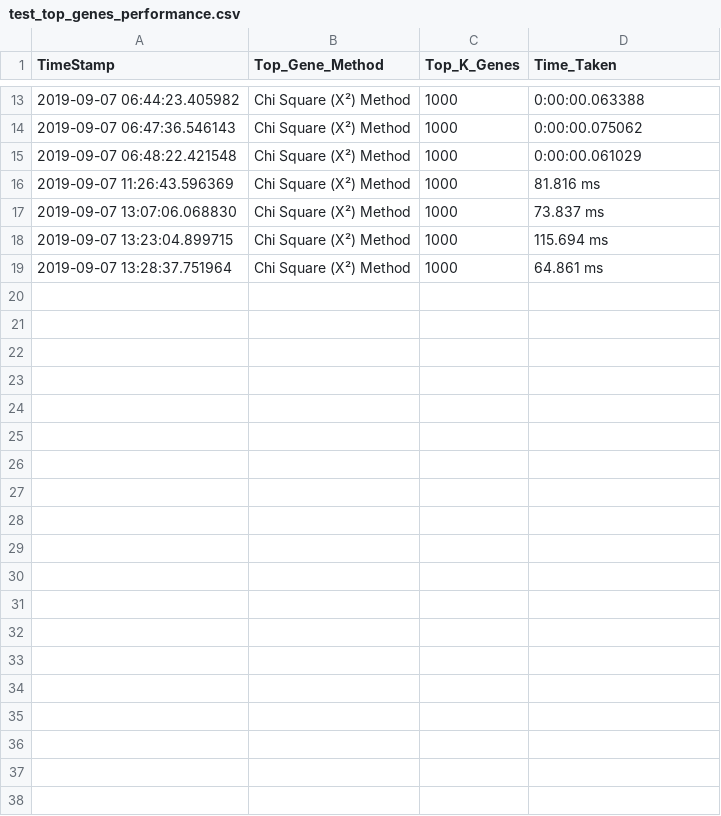
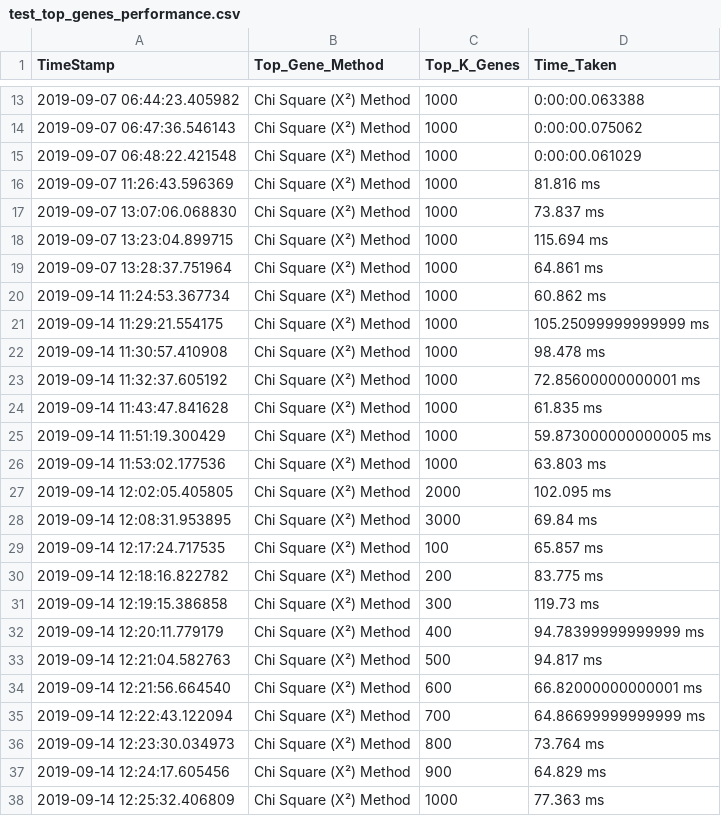
Before and after one commit to subash1999/NEC-Study-and-Analysis-of-Breast-Cancer-Using-Genomics, a CSV file: performance_report/test_top_genes_performance.csv, drawn as a sheet; only a part is shown, gaps mark what is left out; the diff covers the shown part only; the diff names each change by its address in the sheet, - before the commit and + after, or states it on an @@ line.

```diff
--- a/performance_report/test_top_genes_performance.csv
+++ b/performance_report/test_top_genes_performance.csv
+row 20: 2019-09-14 11:24:53.367734 | Chi Square (X²) Method | 1000 | 60.862 ms
+row 21: 2019-09-14 11:29:21.554175 | Chi Square (X²) Method | 1000 | 105.25099999999999 ms
+row 22: 2019-09-14 11:30:57.410908 | Chi Square (X²) Method | 1000 | 98.478 ms
+row 23: 2019-09-14 11:32:37.605192 | Chi Square (X²) Method | 1000 | 72.85600000000001 ms
+row 24: 2019-09-14 11:43:47.841628 | Chi Square (X²) Method | 1000 | 61.835 ms
+row 25: 2019-09-14 11:51:19.300429 | Chi Square (X²) Method | 1000 | 59.873000000000005 ms
+row 26: 2019-09-14 11:53:02.177536 | Chi Square (X²) Method | 1000 | 63.803 ms
+row 27: 2019-09-14 12:02:05.405805 | Chi Square (X²) Method | 2000 | 102.095 ms
+row 28: 2019-09-14 12:08:31.953895 | Chi Square (X²) Method | 3000 | 69.84 ms
+row 29: 2019-09-14 12:17:24.717535 | Chi Square (X²) Method | 100 | 65.857 ms
+row 30: 2019-09-14 12:18:16.822782 | Chi Square (X²) Method | 200 | 83.775 ms
+row 31: 2019-09-14 12:19:15.386858 | Chi Square (X²) Method | 300 | 119.73 ms
+row 32: 2019-09-14 12:20:11.779179 | Chi Square (X²) Method | 400 | 94.78399999999999 ms
+row 33: 2019-09-14 12:21:04.582763 | Chi Square (X²) Method | 500 | 94.817 ms
+row 34: 2019-09-14 12:21:56.664540 | Chi Square (X²) Method | 600 | 66.82000000000001 ms
+row 35: 2019-09-14 12:22:43.122094 | Chi Square (X²) Method | 700 | 64.86699999999999 ms
+row 36: 2019-09-14 12:23:30.034973 | Chi Square (X²) Method | 800 | 73.764 ms
+row 37: 2019-09-14 12:24:17.605456 | Chi Square (X²) Method | 900 | 64.829 ms
+row 38: 2019-09-14 12:25:32.406809 | Chi Square (X²) Method | 1000 | 77.363 ms
```
Also changed, not shown: 30 added rows elsewhere in this file, best_trained_models/best_performance.csv, 13 other files.
